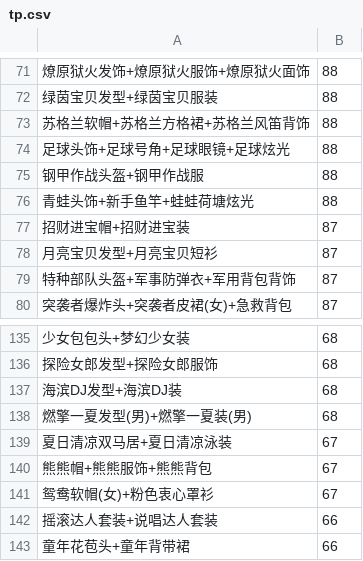
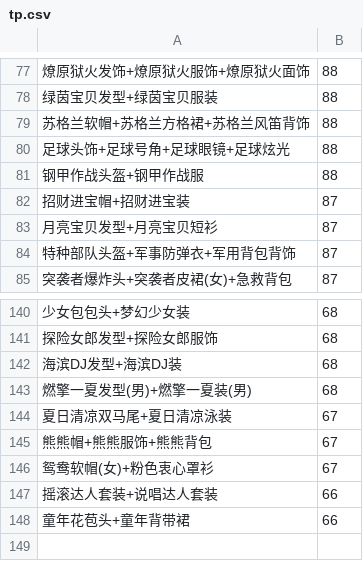
Before and after one commit to amimibear/KartRider, a CSV file: ZhenCangGuan/tp.csv, drawn as a sheet; only a part is shown, gaps mark what is left out; removed rows and columns are numbered as before the commit, all else as after; the diff covers the shown part only; the diff names each change by its address in the sheet, - before the commit and + after, or states it on an @@ line.

```diff
--- a/ZhenCangGuan/tp.csv
+++ b/ZhenCangGuan/tp.csv
-row 76: 青蛙头饰+新手鱼竿+蛙蛙荷塘炫光 | 88
-A144: 夏日清凉双马居+夏日清凉泳装
+A144: 夏日清凉双马尾+夏日清凉泳装
```
Also changed, not shown: 7 added rows and 1 removed row elsewhere in this file, 3 other files.
